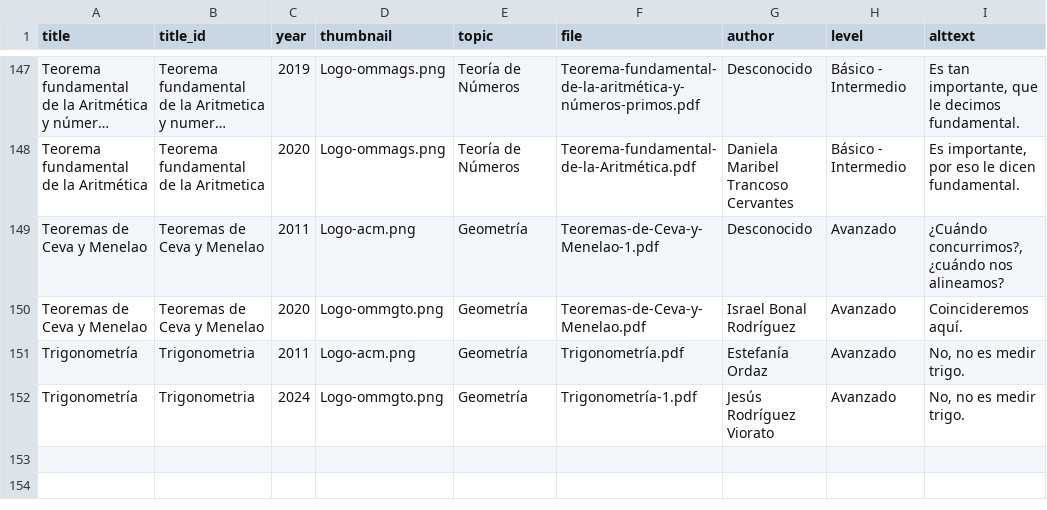
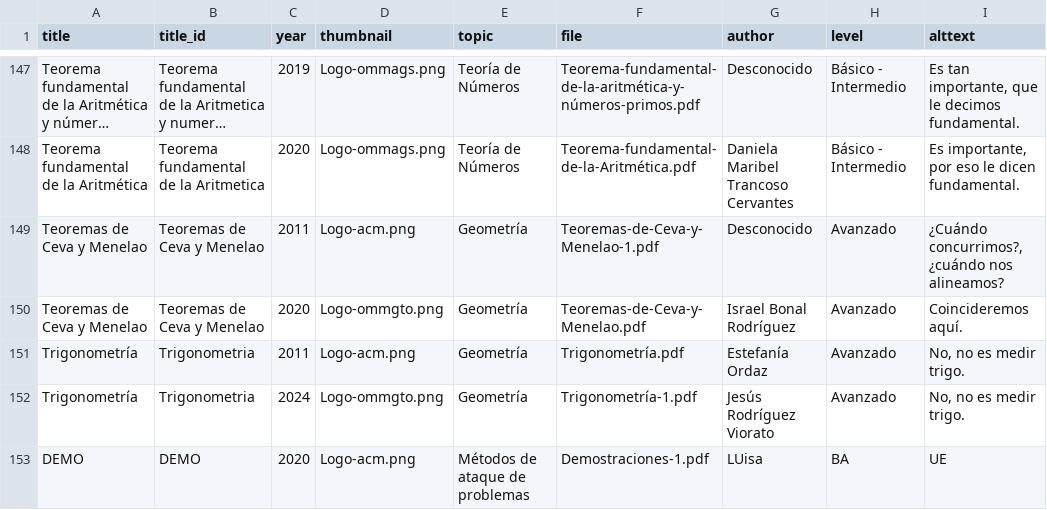
Before and after one commit to Afostyrio/BibliotecaVirtual, a CSV file: _data/material/entrenamientos.csv, drawn as a sheet; only a part is shown, gaps mark what is left out; long unchanged cells end in …; the diff names each change by its address in the sheet, - before the commit and + after, or states it on an @@ line.

Commit message:
Eliora: reborn
Nuevo paradigma para Eliora. Ahora hace una revisión del nuevo material para registrarlo y luego lo cataloga

```diff
--- a/_data/material/entrenamientos.csv
+++ b/_data/material/entrenamientos.csv
+row 153: DEMO | DEMO | 2020 | Logo-acm.png | Métodos de ataque de problemas | Demostraciones-1.pdf | LUisa | BA | UE
```
Also changed, not shown: 9 other files.
